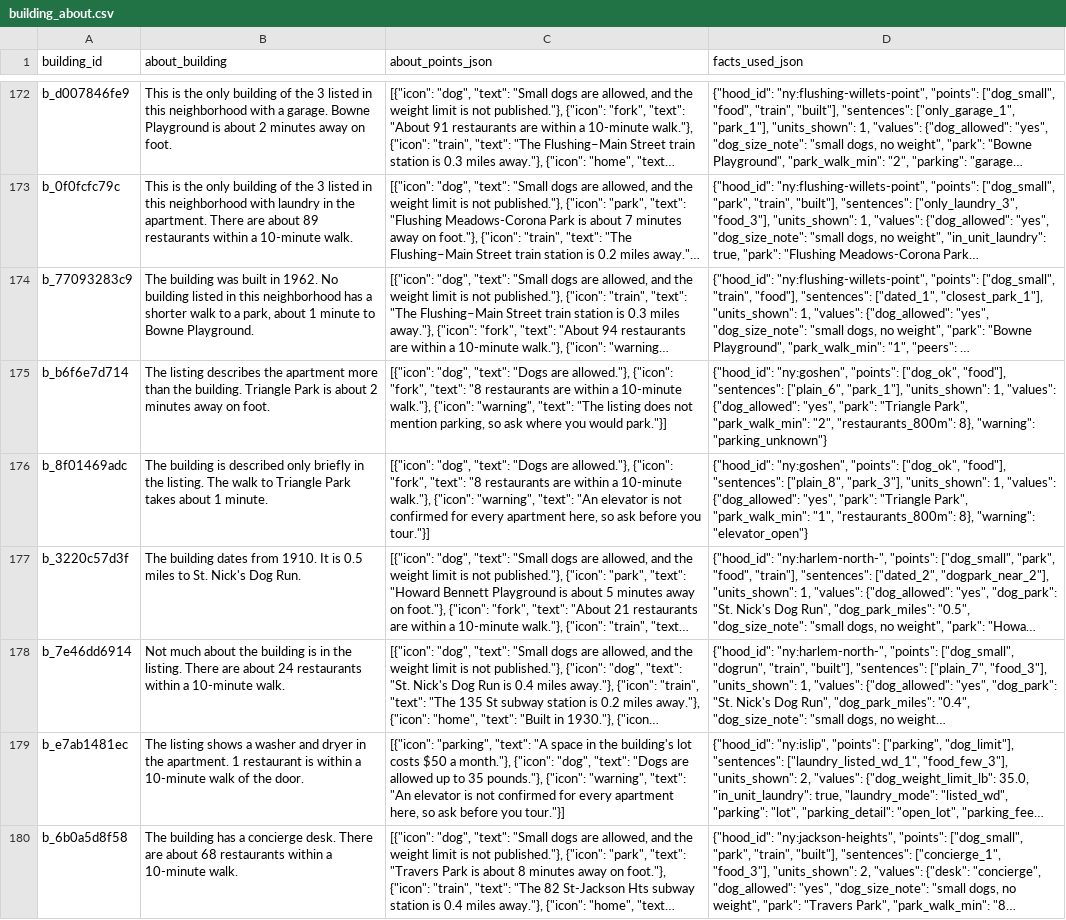
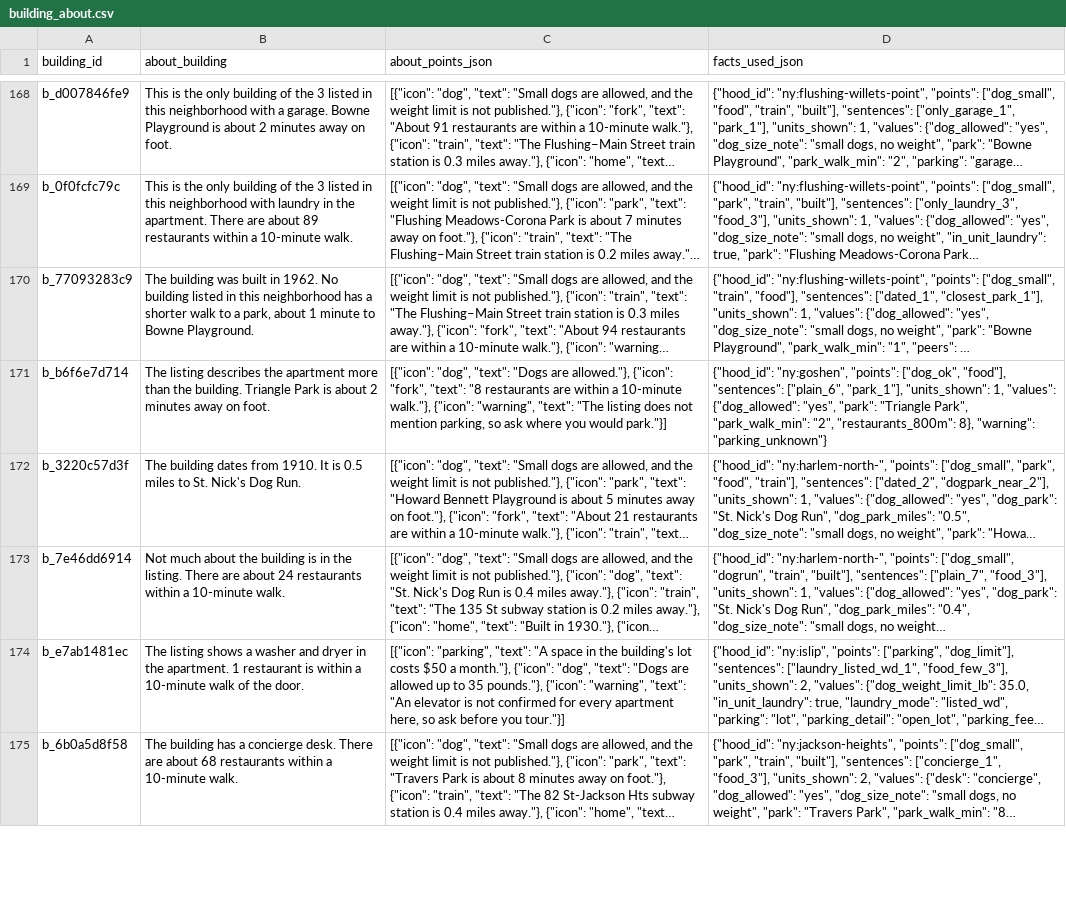
Before and after one commit to wthompson1804/SuperWritingEngine, a CSV file: house-hunt/data/reference/building_about.csv, drawn as a sheet; only a part is shown, gaps mark what is left out; long unchanged cells end in …; removed rows and columns are numbered as before the commit, all else as after; the diff covers the shown part only; the diff names each change by its address in the sheet, - before the commit and + after, or states it on an @@ line.

```diff
--- a/house-hunt/data/reference/building_about.csv
+++ b/house-hunt/data/reference/building_about.csv
-row 176: b_8f01469adc | The building is described only briefly in the listing. The walk to Triangle Park takes about 1 minute. | [{"icon": "dog", "text": "Dogs are allowed."}, {"icon": "fork", "text": "8 restaurants are within a 10-minute walk."}, {"icon": "warning", "text": "An elevator is not confirmed for every apartment here, so ask before you tour."}] | {"hood_id": "ny:goshen", "points": ["dog_ok", "food"], "sentences": ["plain_8", "park_3"], "units_shown": 1, "values": {"dog_allowed": "yes", "park": "Triangle Park", "park_walk_min": "1", "restaurants_800m": 8}, "warning": "elevator_open"}
```
Also changed, not shown: 1 added row, 5 removed rows and 16 edited cells elsewhere in this file, house-hunt/data/excluded_not_an_apartment.csv, house-hunt/data/needs_confirmation.csv, 15 other files.
